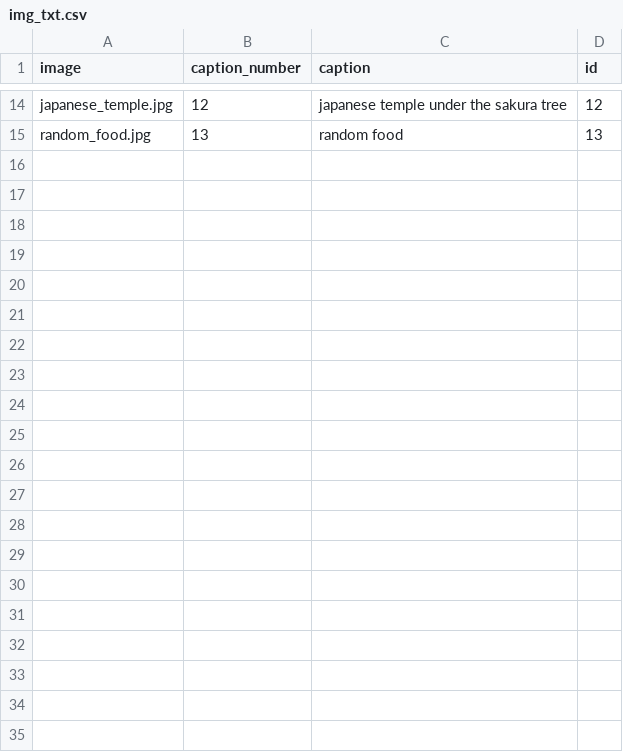
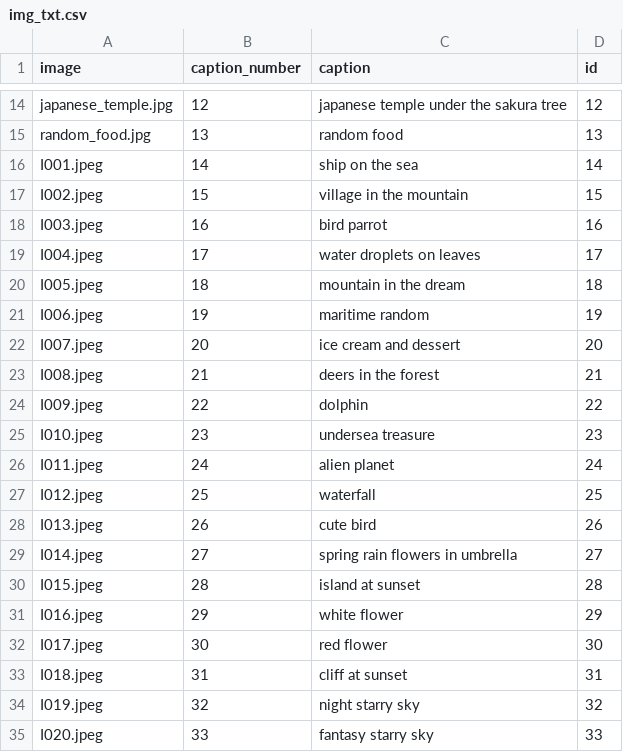
Before and after one commit to ZhangLe59151/sg-dataset, a CSV file: image/img_txt.csv, drawn as a sheet; only a part is shown, gaps mark what is left out; the diff names each change by its address in the sheet, - before the commit and + after, or states it on an @@ line.

Commit message:
Update img_txt.csv

```diff
--- a/image/img_txt.csv
+++ b/image/img_txt.csv
+row 16: I001.jpeg | 14 | ship on the sea | 14
+row 17: I002.jpeg | 15 | village in the mountain | 15
+row 18: I003.jpeg | 16 | bird parrot | 16
+row 19: I004.jpeg | 17 | water droplets on leaves | 17
+row 20: I005.jpeg | 18 | mountain in the dream | 18
+row 21: I006.jpeg | 19 | maritime random | 19
+row 22: I007.jpeg | 20 | ice cream and dessert | 20
+row 23: I008.jpeg | 21 | deers in the forest | 21
+row 24: I009.jpeg | 22 | dolphin | 22
+row 25: I010.jpeg | 23 | undersea treasure | 23
+row 26: I011.jpeg | 24 | alien planet | 24
+row 27: I012.jpeg | 25 | waterfall | 25
+row 28: I013.jpeg | 26 | cute bird | 26
+row 29: I014.jpeg | 27 | spring rain flowers in umbrella | 27
+row 30: I015.jpeg | 28 | island at sunset | 28
+row 31: I016.jpeg | 29 | white flower | 29
+row 32: I017.jpeg | 30 | red flower | 30
+row 33: I018.jpeg | 31 | cliff at sunset | 31
+row 34: I019.jpeg | 32 | night starry sky | 32
+row 35: I020.jpeg | 33 | fantasy starry sky | 33
```
